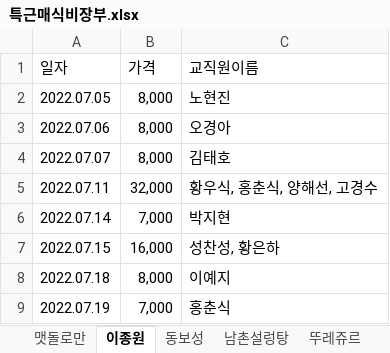
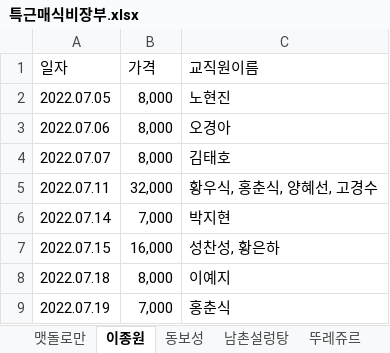
Before and after one commit to seungw0n/extra-expenses-calculator, an Excel workbook: 특근매식비장부.xlsx, sheet 이종원, drawn as a sheet; values as stored, in another font and other column widths than the file's, no borders; the diff names each change by its address in the sheet, - before the commit and + after, or states it on an @@ line.

```diff
--- a/특근매식비장부.xlsx (sheet 이종원)
+++ b/특근매식비장부.xlsx (sheet 이종원)
-C5 (교직원이름): 황우식, 홍춘식, 양해선, 고경수
+C5 (교직원이름): 황우식, 홍춘식, 양혜선, 고경수
```
Also changed, not shown: sheet 양평해장국, 6 other files.
